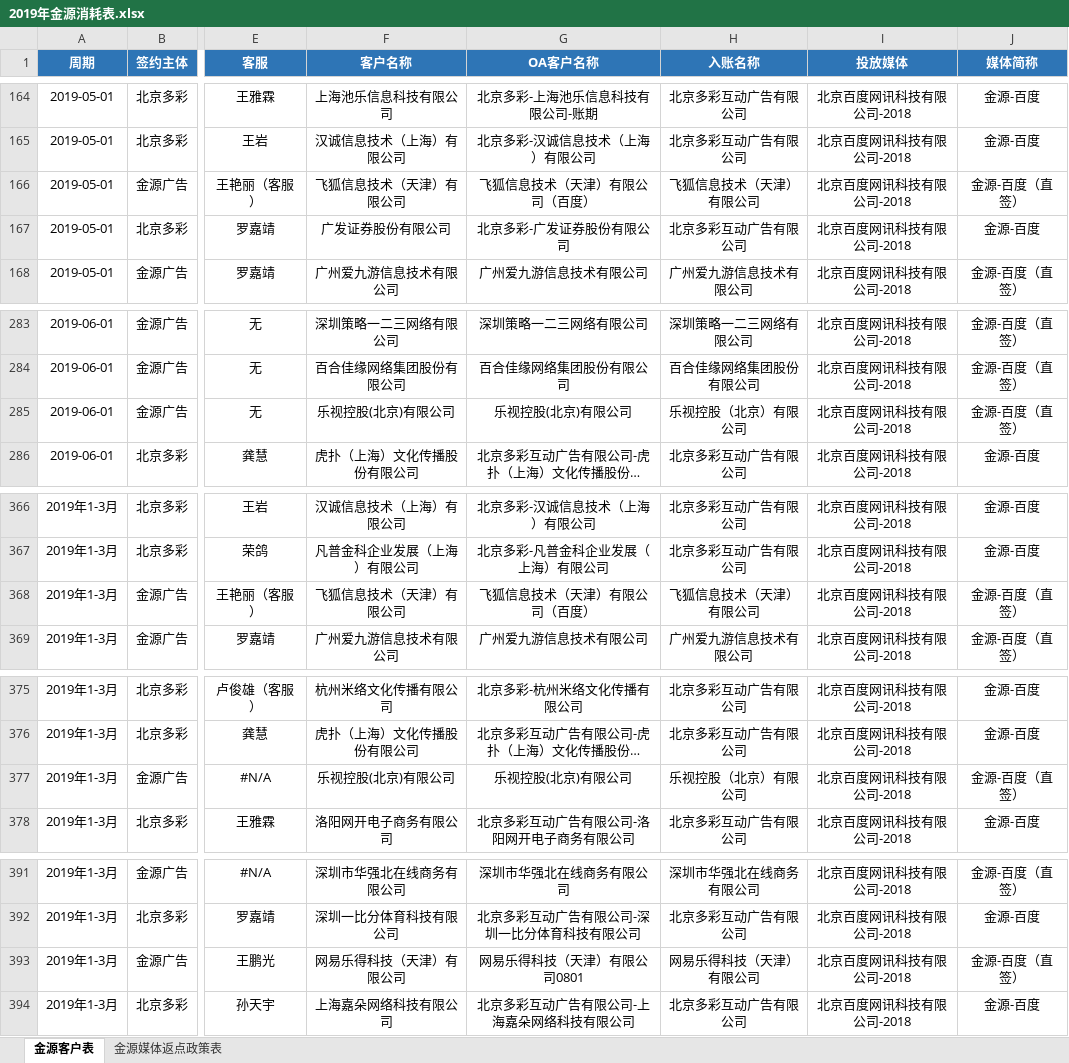
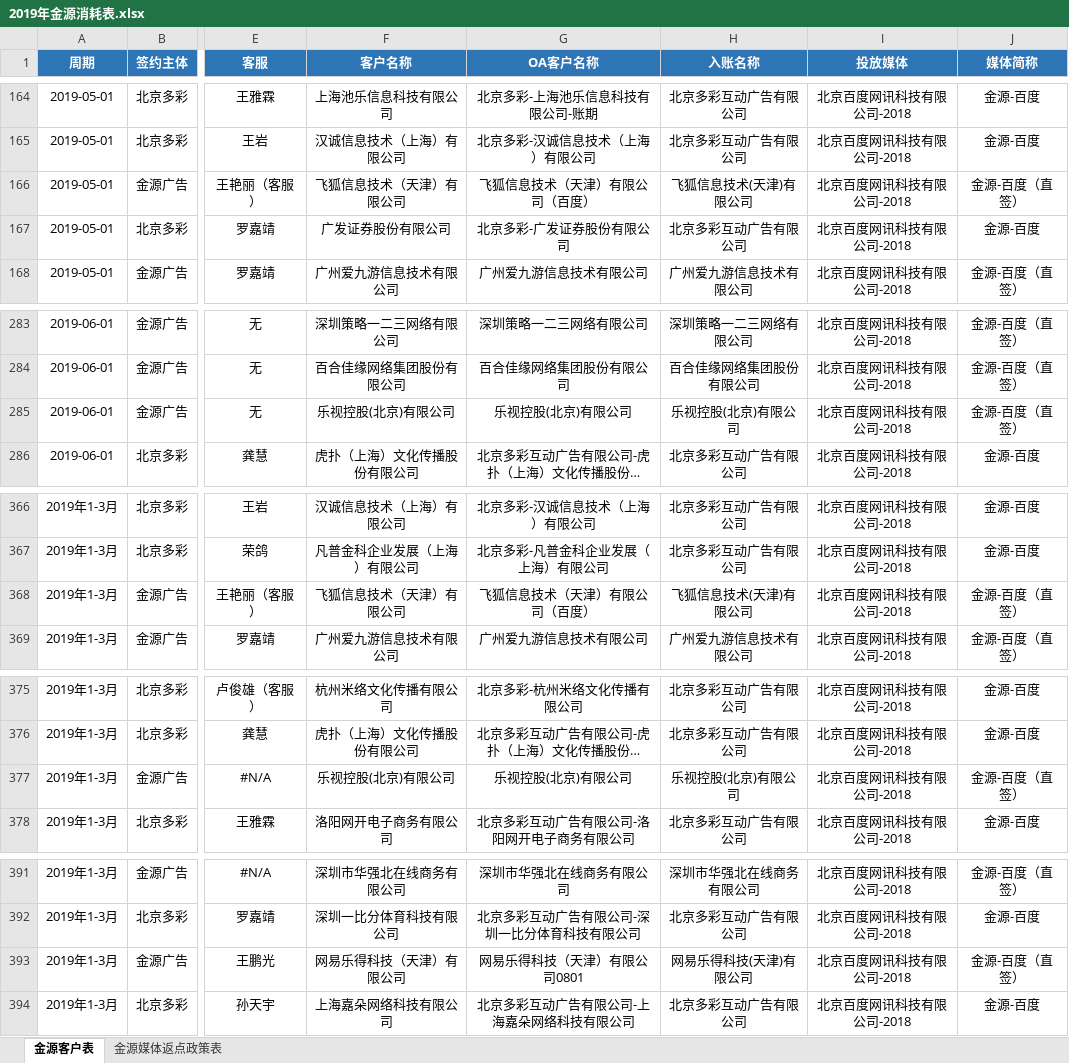
Before and after one commit to o-f-m/-, an Excel workbook: 2019年金源消耗表.xlsx, sheet 金源客户表, drawn as a sheet; only a part is shown, gaps mark what is left out; long unchanged cells end in …; values as stored, in another font and other column widths than the file's, no borders; conditional formats not drawn; the diff covers the shown part only; the diff names each change by its address in the sheet, - before the commit and + after, or states it on an @@ line.

```diff
--- a/2019年金源消耗表.xlsx (sheet 金源客户表)
+++ b/2019年金源消耗表.xlsx (sheet 金源客户表)
-H166 (入账名称): 飞狐信息技术（天津）有限公司
+H166 (入账名称): 飞狐信息技术(天津)有限公司
-H285 (入账名称): 乐视控股（北京）有限公司
+H285 (入账名称): 乐视控股(北京)有限公司
-H368 (入账名称): 飞狐信息技术（天津）有限公司
+H368 (入账名称): 飞狐信息技术(天津)有限公司
-H377 (入账名称): 乐视控股（北京）有限公司
+H377 (入账名称): 乐视控股(北京)有限公司
-H393 (入账名称): 网易乐得科技（天津）有限公司
+H393 (入账名称): 网易乐得科技(天津)有限公司
```
Also changed, not shown: 15 edited cells elsewhere in this sheet, sheet 金源媒体返点政策表, 2020年1-12月金源消耗表 (财务运营共享版）.xlsx.
